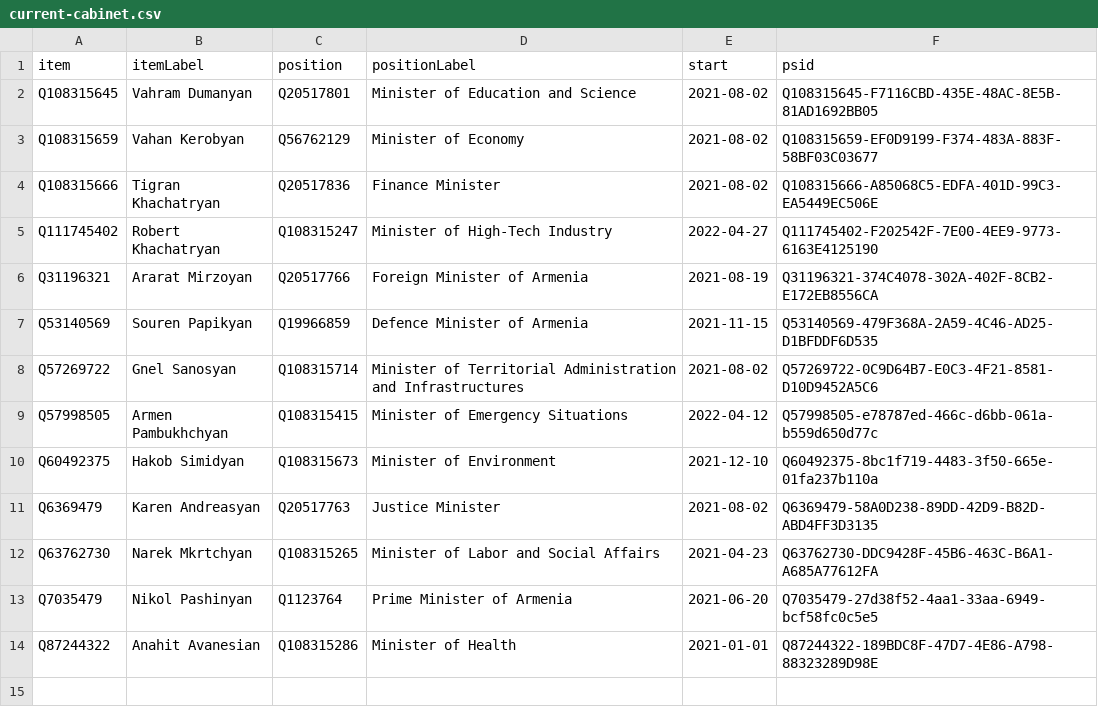
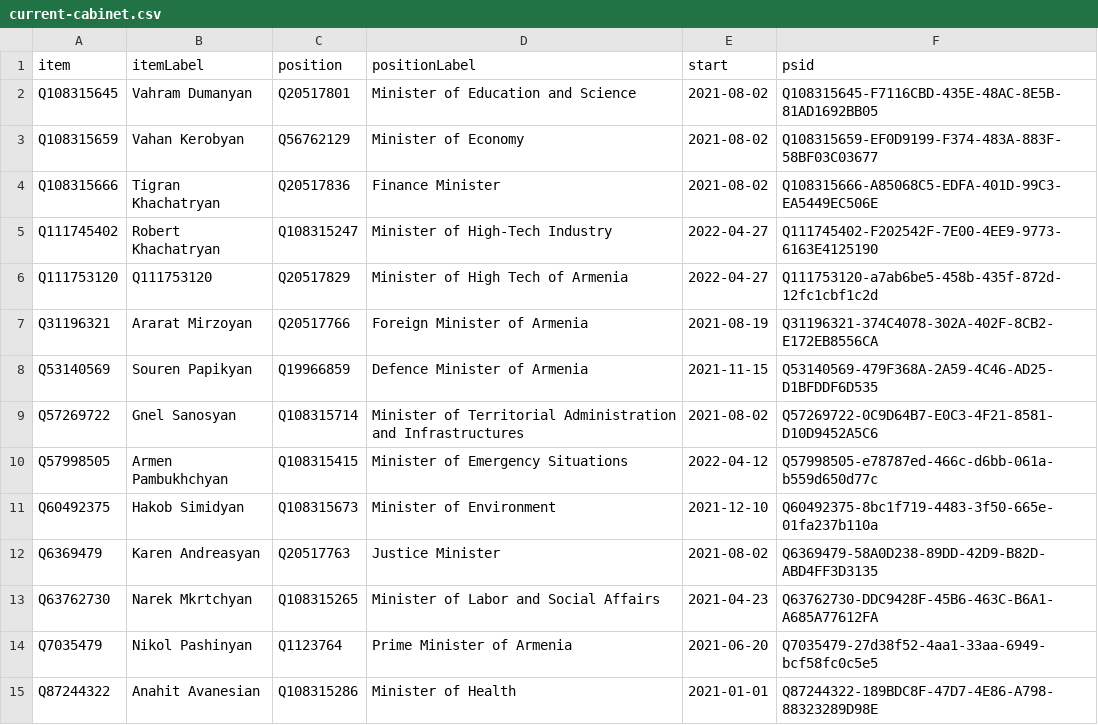
Before and after one commit to every-politician-scrapers/armenia-ministers, a CSV file: wikidata/results/current-cabinet.csv, drawn as a sheet.

Commit message:
Run SPARQL queries

```diff
--- a/wikidata/results/current-cabinet.csv
+++ b/wikidata/results/current-cabinet.csv
@@ -5,2 +5,3 @@ Q108315666,Tigran Khachatryan,Q20517836,Finance Minister,2021-08-02,Q108315666-A
 Q111745402,Robert Khachatryan,Q108315247,Minister of High-Tech Industry,2022-04-27,Q111745402-F202542F-7E00-4EE9-9773-6163E4125190
+Q111753120,Q111753120,Q20517829,Minister of High Tech of Armenia,2022-04-27,Q111753120-a7ab6be5-458b-435f-872d-12fc1cbf1c2d
 Q31196321,Ararat Mirzoyan,Q20517766,Foreign Minister of Armenia,2021-08-19,Q31196321-374C4078-302A-402F-8CB2-E172EB8556CA
```
